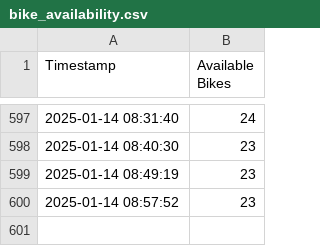
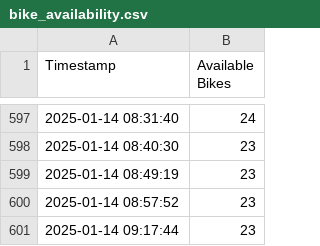
Before and after one commit to sarahduve/bike-status, a CSV file: bike_availability.csv, drawn as a sheet; only a part is shown, gaps mark what is left out; the diff names each change by its address in the sheet, - before the commit and + after, or states it on an @@ line.

```diff
--- a/bike_availability.csv
+++ b/bike_availability.csv
+row 601: 2025-01-14 09:17:44 | 23
```
